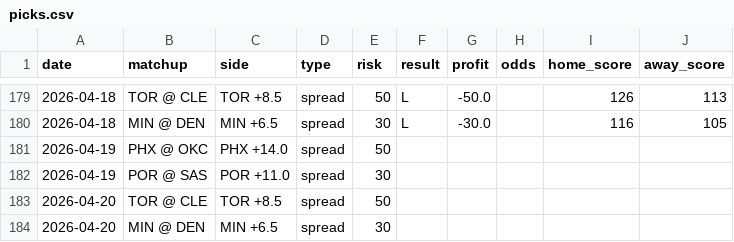
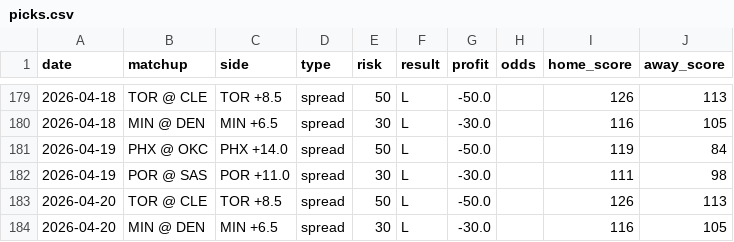
Before and after one commit to jack-more/nbasim, a CSV file: data/picks.csv, drawn as a sheet; only a part is shown, gaps mark what is left out.

```diff
--- a/data/picks.csv
+++ b/data/picks.csv
@@ -180,5 +180,5 @@ date,matchup,side,type,risk,result,profit,odds,home_score,away_score
 2026-04-18,MIN @ DEN,MIN +6.5,spread,30,L,-30.0,,116,105
-2026-04-19,PHX @ OKC,PHX +14.0,spread,50,,,,,
-2026-04-19,POR @ SAS,POR +11.0,spread,30,,,,,
-2026-04-20,TOR @ CLE,TOR +8.5,spread,50,,,,,
-2026-04-20,MIN @ DEN,MIN +6.5,spread,30,,,,,
+2026-04-19,PHX @ OKC,PHX +14.0,spread,50,L,-50.0,,119,84
+2026-04-19,POR @ SAS,POR +11.0,spread,30,L,-30.0,,111,98
+2026-04-20,TOR @ CLE,TOR +8.5,spread,50,L,-50.0,,126,113
+2026-04-20,MIN @ DEN,MIN +6.5,spread,30,L,-30.0,,116,105
```
Also changed, not shown: 1 other file.
